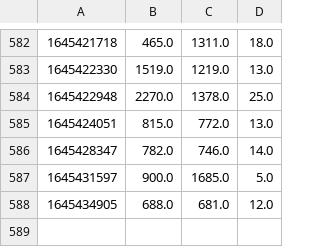
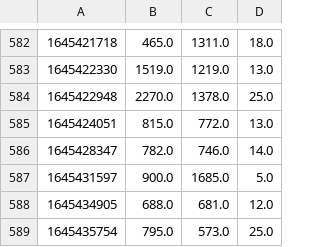
Before and after one commit to Plabick/GHA-Runner-Performance, a CSV file: history/internet-speed-test.csv, drawn as a sheet; only a part is shown, gaps mark what is left out; the diff names each change by its address in the sheet, - before the commit and + after, or states it on an @@ line.

Commit message:
Record Results of Speedtest

```diff
--- a/history/internet-speed-test.csv
+++ b/history/internet-speed-test.csv
+row 589: 1645435754 | 795.0 | 573.0 | 25.0
```
Also changed, not shown: 1 other file.
